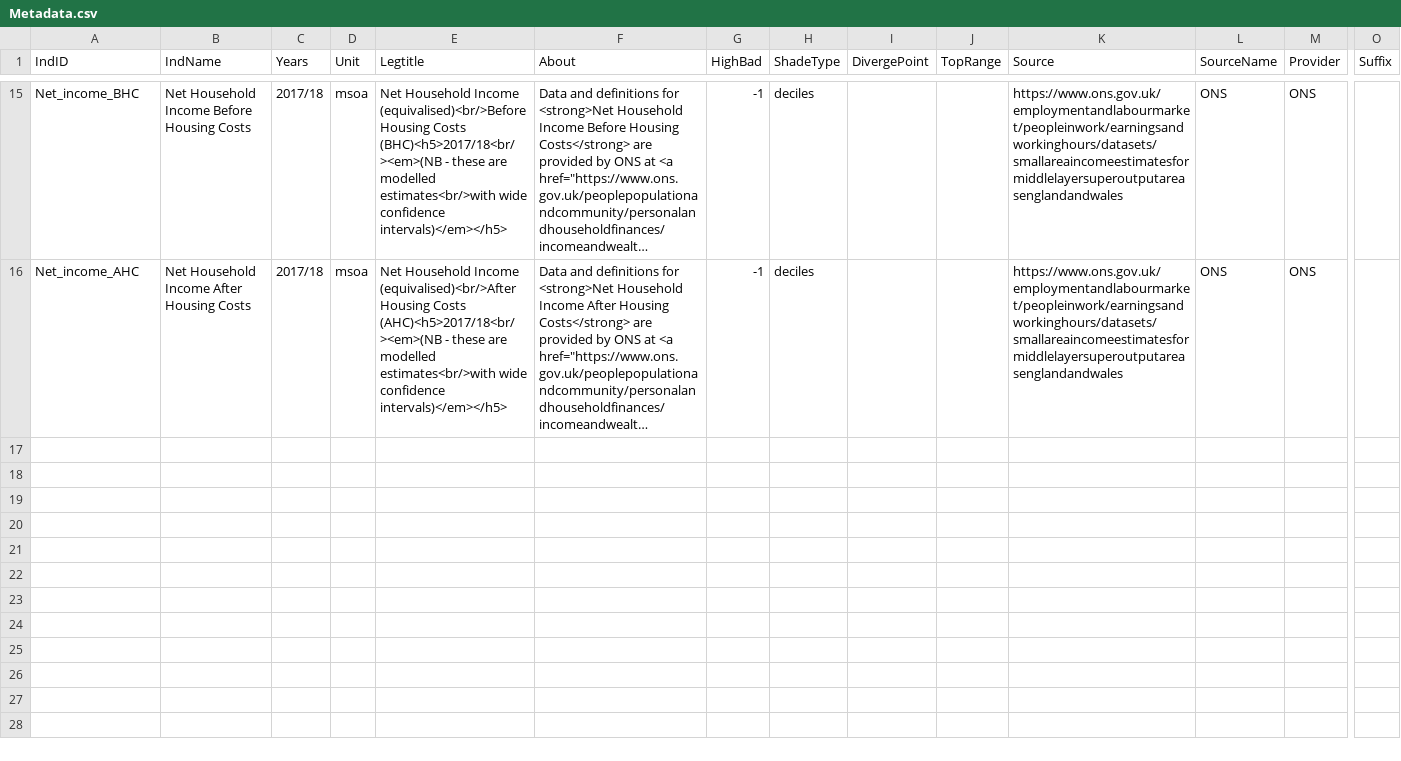
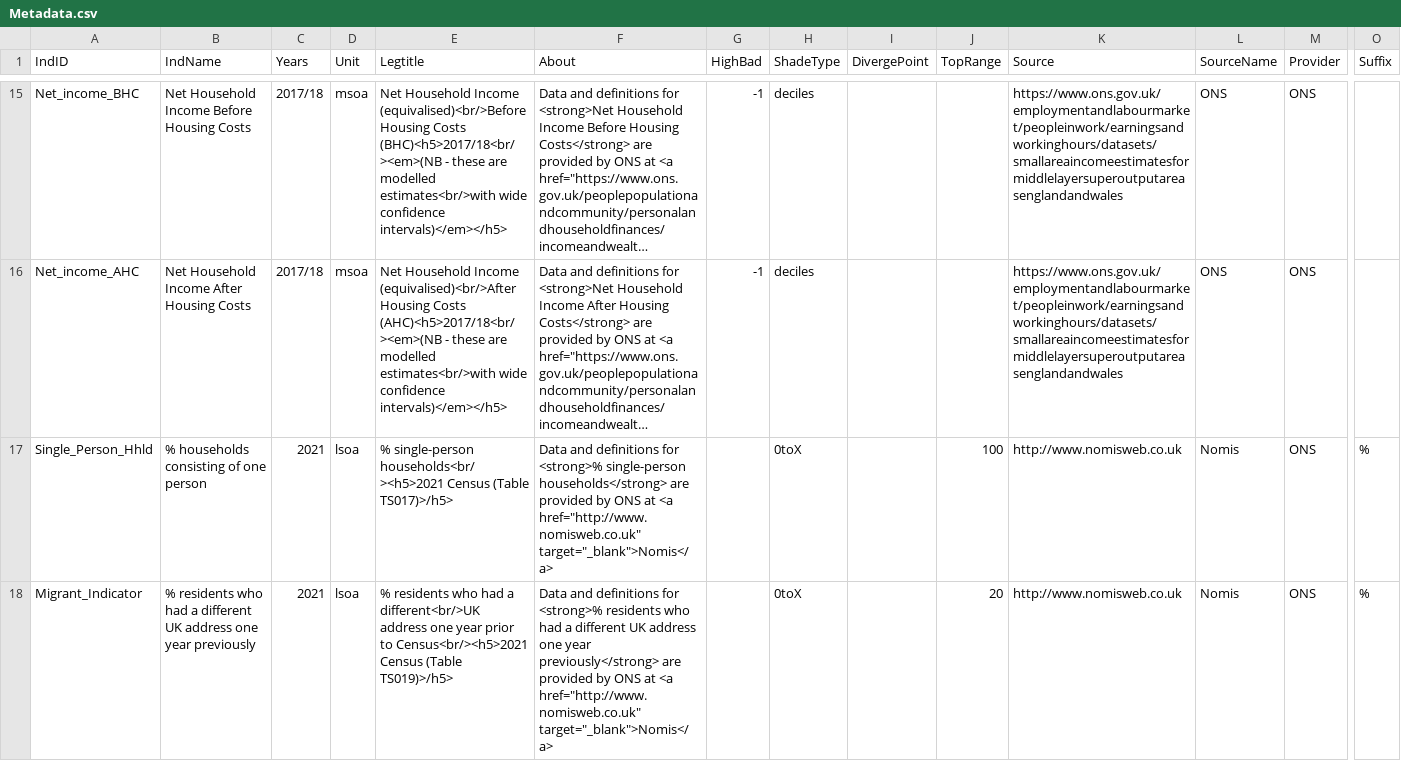
Before and after one commit to aec-phd/mapdata, a CSV file: Metadata.csv, drawn as a sheet; only a part is shown, gaps mark what is left out; long unchanged cells end in …; rows hold the shown columns only; the diff names each change by its address in the sheet, - before the commit and + after, or states it on an @@ line.

Commit message:
adding first two Census indicators

```diff
--- a/Metadata.csv
+++ b/Metadata.csv
+row 17: Single_Person_Hhld | % households consisting of one person | 2021 | lsoa | % single-person households<br/><h5>2021 Census (Table TS017)>/h5> | Data and definitions for <strong>% single-person households</strong> are provided by ONS at <a href="http://www.nomisweb.co.uk" target="_blank">Nomis</a> |  | 0toX |  | 100 | http://www.nomisweb.co.uk | Nomis | ONS | %
+row 18: Migrant_Indicator | % residents who had a different UK address one year previously | 2021 | lsoa | % residents who had a different<br/>UK address one year prior to Census<br/><h5>2021 Census (Table TS019)>/h5> | Data and definitions for <strong>% residents who had a different UK address one year previously</strong> are provided by ONS at <a href="http://www.nomisweb.co.uk" target="_blank">Nomis</a> |  | 0toX |  | 20 | http://www.nomisweb.co.uk | Nomis | ONS | %
```
Also changed, not shown: MetaCategories.csv, 2 other files.
